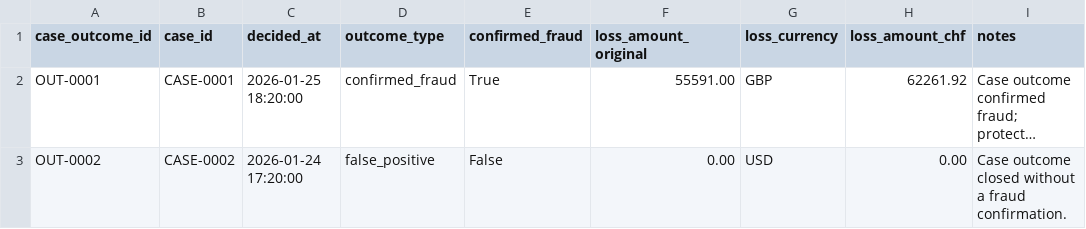
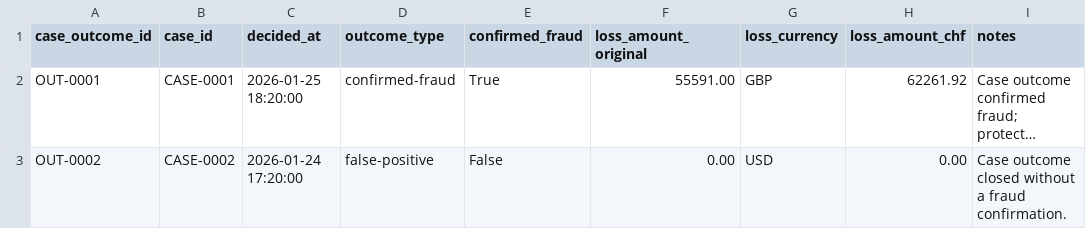
Before and after one commit to akepo225/banking-fraud-detection-lab, a CSV file: data/sample/case_outcomes.csv, drawn as a sheet; long unchanged cells end in …; the diff names each change by its address in the sheet, - before the commit and + after, or states it on an @@ line.

```diff
--- a/data/sample/case_outcomes.csv
+++ b/data/sample/case_outcomes.csv
-D2 (outcome_type): confirmed_fraud
+D2 (outcome_type): confirmed-fraud
-D3 (outcome_type): false_positive
+D3 (outcome_type): false-positive
```
Also changed, not shown: data/sample/alerts.csv, data/sample/suspicious_activities.csv, 6 other files.
